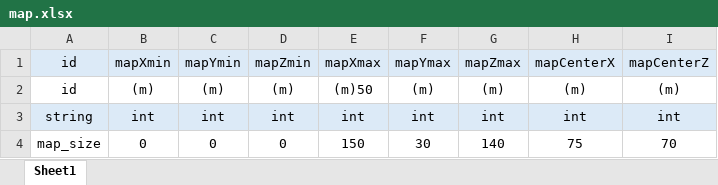
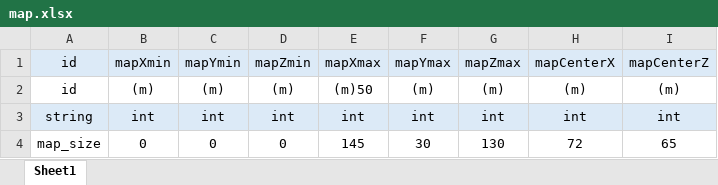
Before and after one commit to inha-end-game/model, an Excel workbook: map.xlsx, sheet Sheet1, drawn as a sheet; values as stored, in another font and other column widths than the file's, no borders; the diff names each change by its address in the sheet, - before the commit and + after, or states it on an @@ line.

```diff
--- a/map.xlsx (sheet Sheet1)
+++ b/map.xlsx (sheet Sheet1)
-E4 (mapXmax): 150
+E4 (mapXmax): 145
-G4 (mapZmax): 140
+G4 (mapZmax): 130
-H4 (mapCenterX): 75
+H4 (mapCenterX): 72
-I4 (mapCenterZ): 70
+I4 (mapCenterZ): 65
```
Also changed, not shown: Stage.xlsx, spawn.xlsx, 2 other files.
